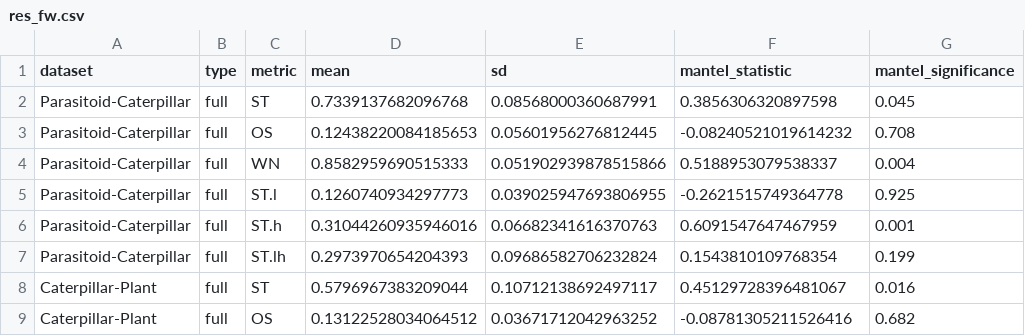
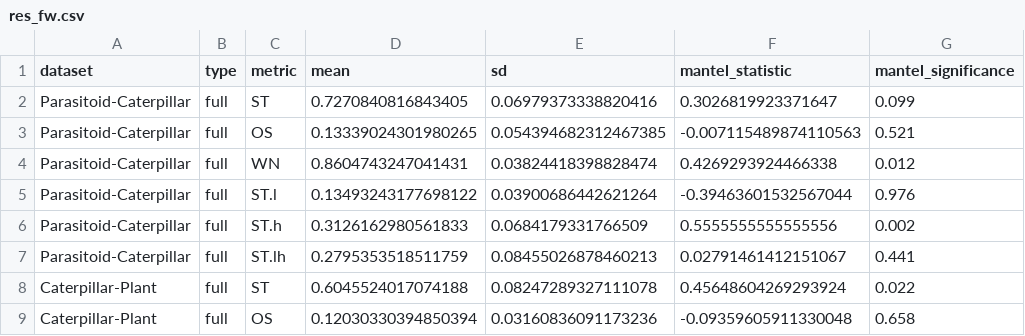
Before and after one commit to Trigonalid/Para_Cascades, a CSV file: output/res_fw.csv, drawn as a sheet; only a part is shown; the diff covers the shown part only.

```diff
--- a/output/res_fw.csv
+++ b/output/res_fw.csv
@@ -1,9 +1,9 @@
 dataset,type,metric,mean,sd,mantel_statistic,mantel_significance
-Parasitoid-Caterpillar,full,ST,0.7339137682096768,0.08568000360687991,0.3856306320897598,0.045
-Parasitoid-Caterpillar,full,OS,0.12438220084185653,0.05601956276812445,-0.08240521019614232,0.708
-Parasitoid-Caterpillar,full,WN,0.8582959690515333,0.051902939878515866,0.5188953079538337,0.004
-Parasitoid-Caterpillar,full,ST.l,0.1260740934297773,0.039025947693806955,-0.2621515749364778,0.925
-Parasitoid-Caterpillar,full,ST.h,0.31044260935946016,0.06682341616370763,0.6091547647467959,0.001
-Parasitoid-Caterpillar,full,ST.lh,0.2973970654204393,0.09686582706232824,0.1543810109768354,0.199
-Caterpillar-Plant,full,ST,0.5796967383209044,0.10712138692497117,0.45129728396481067,0.016
-Caterpillar-Plant,full,OS,0.13122528034064512,0.03671712042963252,-0.08781305211526416,0.682
+Parasitoid-Caterpillar,full,ST,0.7270840816843405,0.06979373338820416,0.3026819923371647,0.099
+Parasitoid-Caterpillar,full,OS,0.13339024301980265,0.054394682312467385,-0.007115489874110563,0.521
+Parasitoid-Caterpillar,full,WN,0.8604743247041431,0.03824418398828474,0.4269293924466338,0.012
+Parasitoid-Caterpillar,full,ST.l,0.13493243177698122,0.03900686442621264,-0.39463601532567044,0.976
+Parasitoid-Caterpillar,full,ST.h,0.3126162980561833,0.0684179331766509,0.5555555555555556,0.002
+Parasitoid-Caterpillar,full,ST.lh,0.2795353518511759,0.08455026878460213,0.02791461412151067,0.441
+Caterpillar-Plant,full,ST,0.6045524017074188,0.08247289327111078,0.45648604269293924,0.022
+Caterpillar-Plant,full,OS,0.12030330394850394,0.03160836091173236,-0.09359605911330048,0.658
```
Also changed, not shown: 111 edited cells elsewhere in this file, 5 other files.
